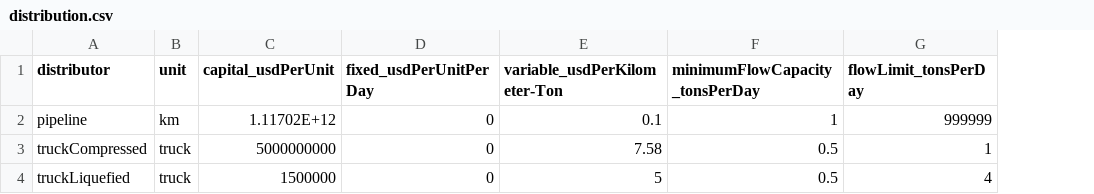
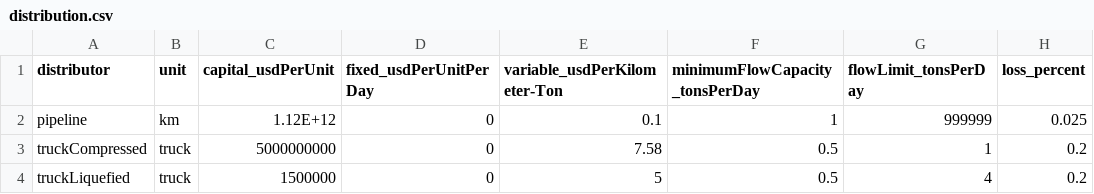
Before and after one commit to webber-energy-group/HOwDI_2, a CSV file: scenarios/HOwDI_2_base/inputs/distribution.csv, drawn as a sheet; the diff names each change by its address in the sheet, - before the commit and + after, or states it on an @@ line.

```diff
--- a/scenarios/HOwDI_2_base/inputs/distribution.csv
+++ b/scenarios/HOwDI_2_base/inputs/distribution.csv
+column H (loss_percent), rows 2-4: 0.025 | 0.2 | 0.2
-C2 (capital_usdPerUnit): 1.11702E+12
+C2 (capital_usdPerUnit): 1.12E+12
```
Also changed, not shown: 4 other files.
